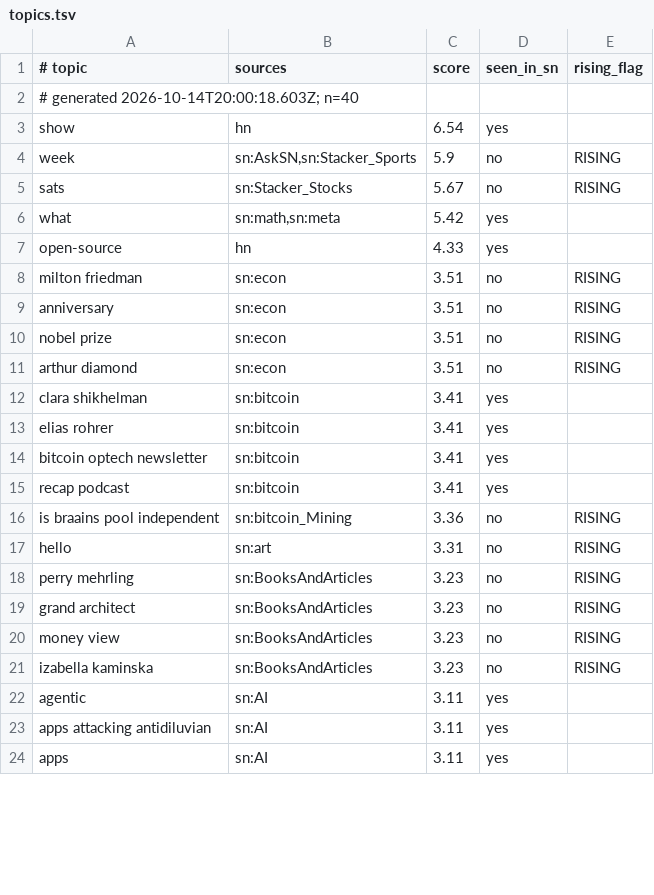
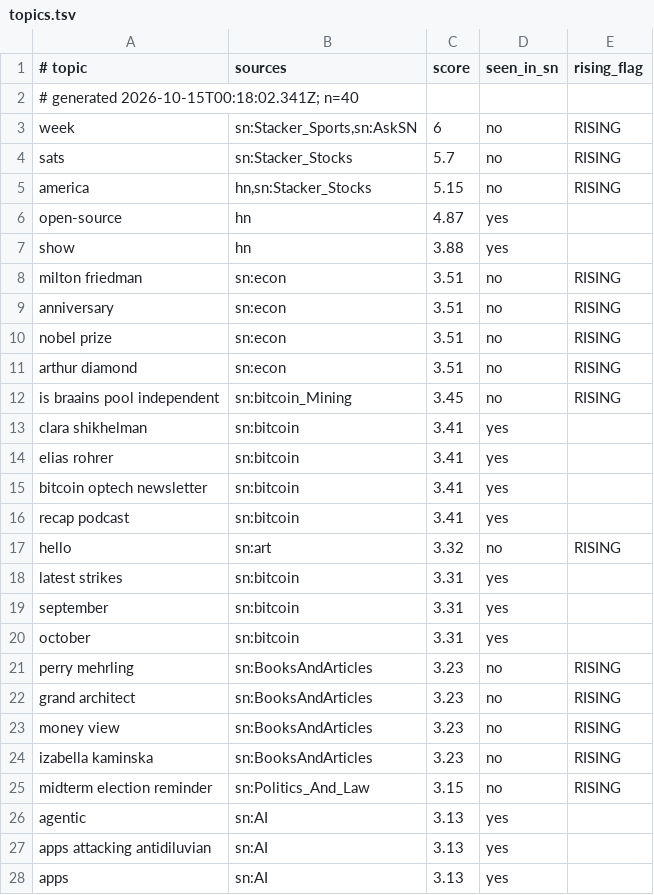
Before and after one commit to TheOnlyXic/sn-monetization-runtime, a TSV file: data/trending/topics.tsv, drawn as a sheet; only a part is shown; the diff covers the shown part only.

```diff
--- a/data/trending/topics.tsv
+++ b/data/trending/topics.tsv
@@ -1,8 +1,8 @@
 # topic	sources	score	seen_in_sn	rising_flag
-# generated 2026-10-14T20:00:18.603Z; n=40
-show	hn	6.54	yes	
-week	sn:AskSN,sn:Stacker_Sports	5.9	no	RISING
-sats	sn:Stacker_Stocks	5.67	no	RISING
-what	sn:math,sn:meta	5.42	yes	
-open-source	hn	4.33	yes	
+# generated 2026-10-15T00:18:02.341Z; n=40
+week	sn:Stacker_Sports,sn:AskSN	6	no	RISING
+sats	sn:Stacker_Stocks	5.7	no	RISING
+america	hn,sn:Stacker_Stocks	5.15	no	RISING
+open-source	hn	4.87	yes	
+show	hn	3.88	yes	
 milton friedman	sn:econ	3.51	no	RISING
@@ -11,2 +11,3 @@ nobel prize	sn:econ	3.51	no	RISING
 arthur diamond	sn:econ	3.51	no	RISING
+is braains pool independent	sn:bitcoin_Mining	3.45	no	RISING
 clara shikhelman	sn:bitcoin	3.41	yes	
@@ -15,4 +16,6 @@ bitcoin optech newsletter	sn:bitcoin	3.41	yes
 recap podcast	sn:bitcoin	3.41	yes	
-is braains pool independent	sn:bitcoin_Mining	3.36	no	RISING
-hello	sn:art	3.31	no	RISING
+hello	sn:art	3.32	no	RISING
+latest strikes	sn:bitcoin	3.31	yes	
+september	sn:bitcoin	3.31	yes	
+october	sn:bitcoin	3.31	yes	
 perry mehrling	sn:BooksAndArticles	3.23	no	RISING
@@ -21,4 +24,5 @@ money view	sn:BooksAndArticles	3.23	no	RISING
 izabella kaminska	sn:BooksAndArticles	3.23	no	RISING
-agentic	sn:AI	3.11	yes	
-apps attacking antidiluvian	sn:AI	3.11	yes	
-apps	sn:AI	3.11	yes	
+midterm election reminder	sn:Politics_And_Law	3.15	no	RISING
+agentic	sn:AI	3.13	yes	
+apps attacking antidiluvian	sn:AI	3.13	yes	
+apps	sn:AI	3.13	yes	
```
Also changed, not shown: 6 added rows, 10 removed rows and 2 edited cells elsewhere in this file.
